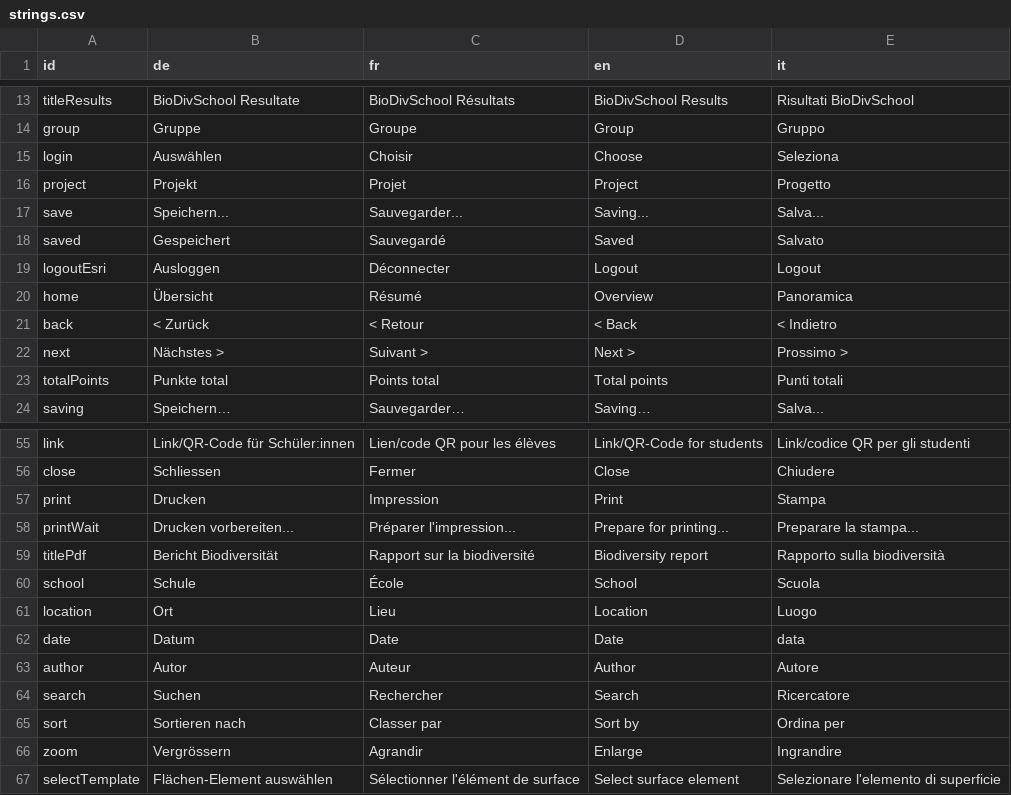
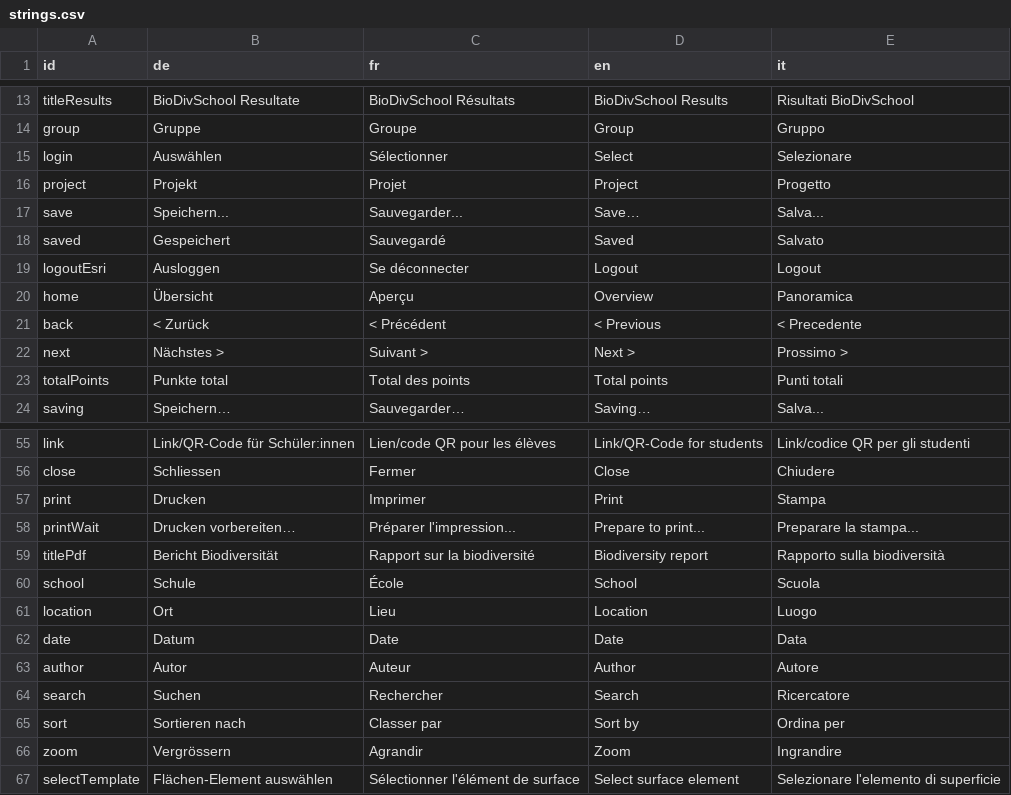
Before and after one commit to dlaumer/BioDivSchool, a CSV file: content/strings.csv, drawn as a sheet; only a part is shown, gaps mark what is left out; the diff covers the shown part only.

Commit message:
Translation of main and strings done

```diff
--- a/content/strings.csv
+++ b/content/strings.csv
@@ -14,11 +14,11 @@ titleResults;BioDivSchool Resultate;BioDivSchool Résultats;BioDivSchool Results
 group;Gruppe;Groupe;Group;Gruppo;
-login;Auswählen;Choisir;Choose;Seleziona;
+login;Auswählen;Sélectionner;Select;Selezionare;
 project;Projekt;Projet;Project;Progetto;
-save;Speichern...;Sauvegarder...;Saving...;Salva...;
+save;Speichern...;Sauvegarder...;Save…;Salva...;
 saved;Gespeichert;Sauvegardé;Saved;Salvato;
-logoutEsri;Ausloggen;Déconnecter;Logout;Logout;
-home;Übersicht;Résumé;Overview;Panoramica;
-back;< Zurück;< Retour;< Back;< Indietro;
+logoutEsri;Ausloggen;Se déconnecter;Logout;Logout;
+home;Übersicht;Aperçu;Overview;Panoramica;
+back;< Zurück;< Précédent;< Previous;< Precedente;
 next;Nächstes >;Suivant >;Next >;Prossimo >;
-totalPoints;Punkte total;Points total;Total points;Punti totali;
+totalPoints;Punkte total;Total des points;Total points;Punti totali;
 saving;Speichern…;Sauvegarder…;Saving…;Salva...;
@@ -57,2 +57,2 @@ close; Schliessen; Fermer; Close;Chiudere;
-print; Drucken;Impression; Print;Stampa;
-printWait; Drucken vorbereiten...;Préparer l'impression...;Prepare for printing...;Preparare la stampa...;
+print;Drucken;Imprimer;Print;Stampa;
+printWait;Drucken vorbereiten…;Préparer l'impression...;Prepare to print...;Preparare la stampa...;
@@ -62 +62 @@ location; Ort; Lieu; Location; Luogo;
-date; Datum; Date; Date; data;
+date;Datum;Date;Date;Data;
@@ -66 +66 @@ sort; Sortieren nach;Classer par; Sort by; Ordina per;
-zoom; Vergrössern;Agrandir;Enlarge;Ingrandire;
+zoom;Vergrössern;Agrandir;Zoom;Ingrandire;
```
Also changed, not shown: 14 edited cells elsewhere in this file, content/mainContent.csv.
